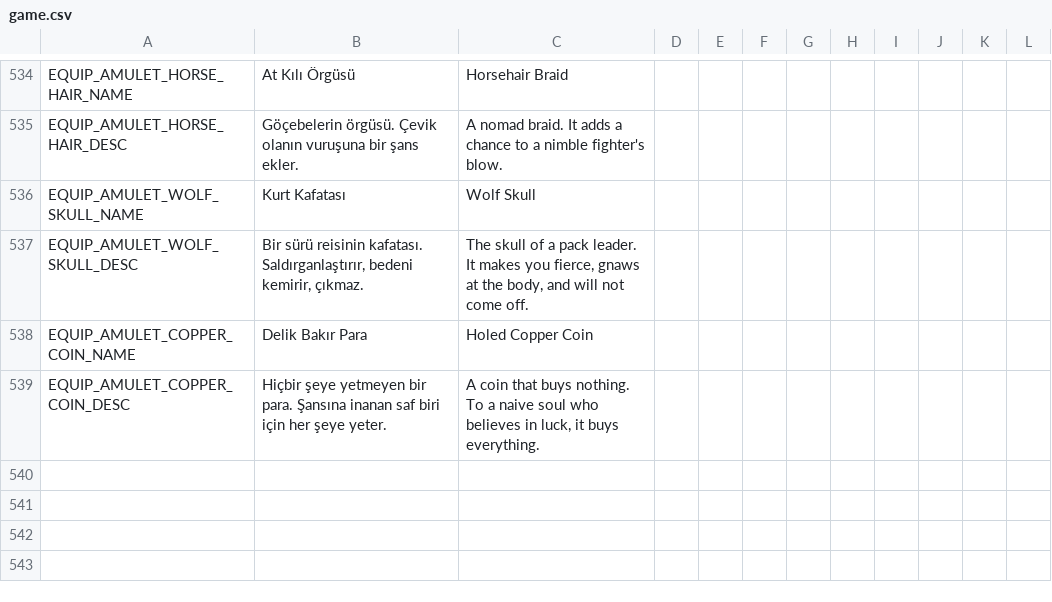
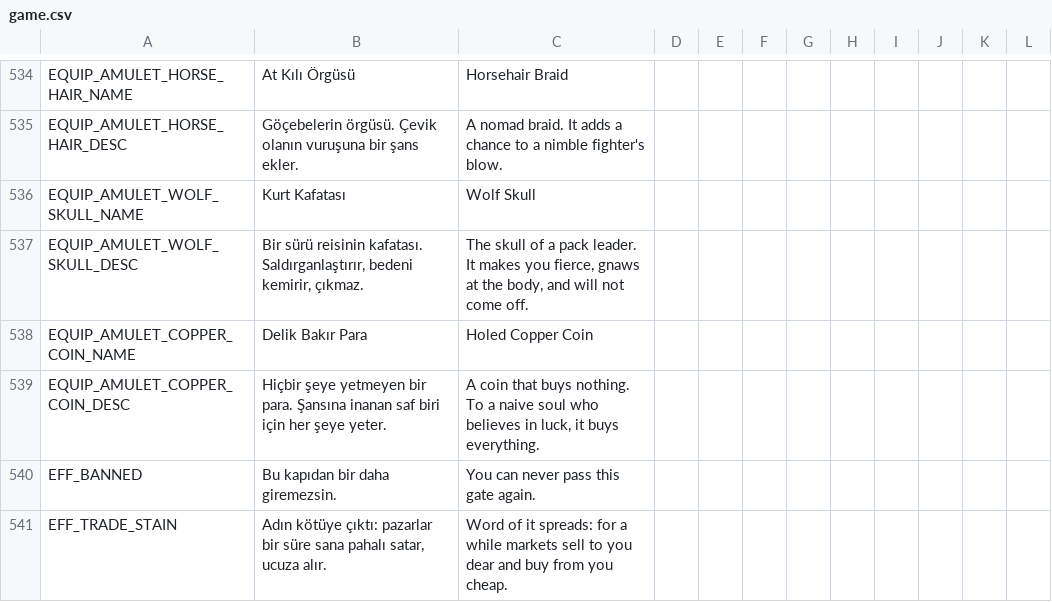
Before and after one commit to ulubatuhan/wayborne, a CSV file: data/locale/game.csv, drawn as a sheet; only a part is shown, gaps mark what is left out; the diff names each change by its address in the sheet, - before the commit and + after, or states it on an @@ line.

```diff
--- a/data/locale/game.csv
+++ b/data/locale/game.csv
+row 540: EFF_BANNED | Bu kapıdan bir daha giremezsin. | You can never pass this gate again.
+row 541: EFF_TRADE_STAIN | Adın kötüye çıktı: pazarlar bir süre sana pahalı satar, ucuza alır. | Word of it spreads: for a while markets sell to you dear and buy from you cheap.
```
Also changed, not shown: 11 other files.
